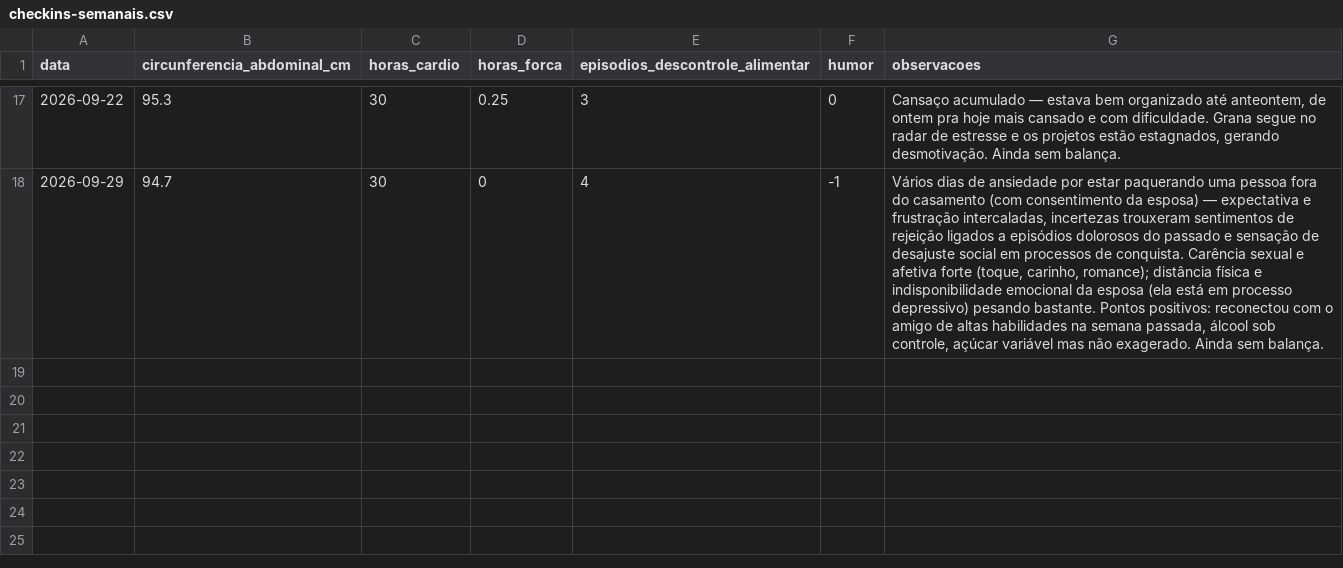
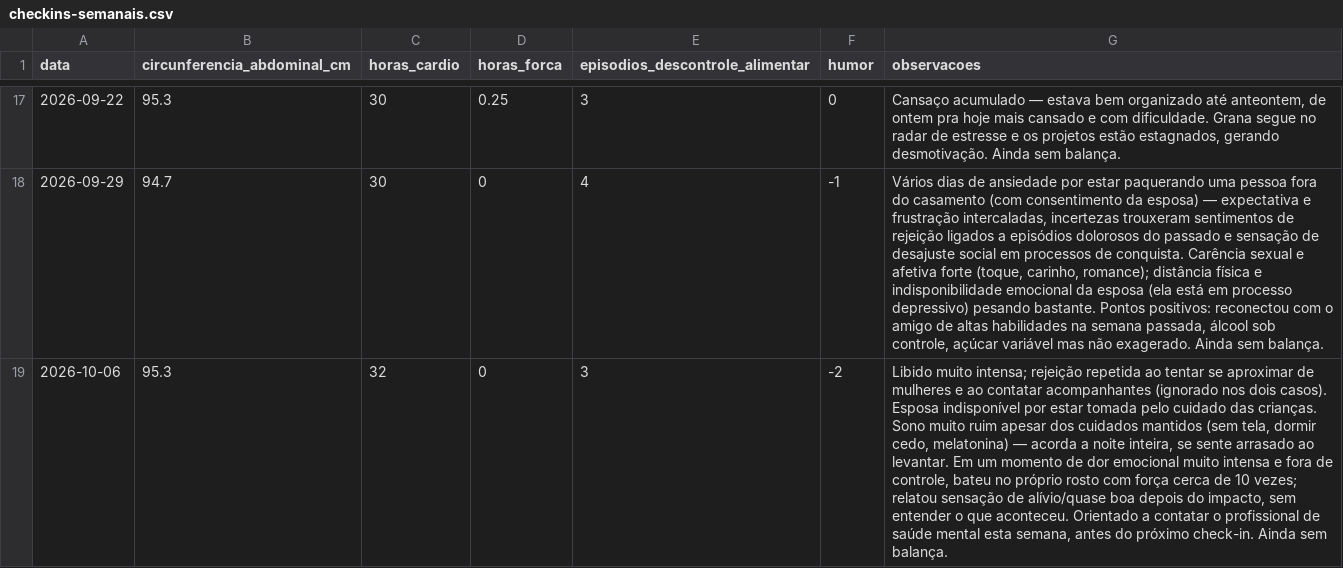
Before and after one commit to felipedpaiva-oss/Agenteautocuidadopublico, a CSV file: data/checkins-semanais.csv, drawn as a sheet; only a part is shown, gaps mark what is left out; the diff names each change by its address in the sheet, - before the commit and + after, or states it on an @@ line.

```diff
--- a/data/checkins-semanais.csv
+++ b/data/checkins-semanais.csv
+row 19: 2026-10-06 | 95.3 | 32 | 0 | 3 | -2 | Libido muito intensa; rejeição repetida ao tentar se aproximar de mulheres e ao contatar acompanhantes (ignorado nos dois casos). Esposa indisponível por estar tomada pelo cuidado das crianças. Sono muito ruim apesar dos cuidados mantidos (sem tela, dormir cedo, melatonina) — acorda a noite inteira, se sente arrasado ao levantar. Em um momento de dor emocional muito intensa e fora de controle, bateu no próprio rosto com força cerca de 10 vezes; relatou sensação de alívio/quase boa depois do impacto, sem entender o que aconteceu. Orientado a contatar o profissional de saúde mental esta semana, antes do próximo check-in. Ainda sem balança.
```
Also changed, not shown: 1 other file.
